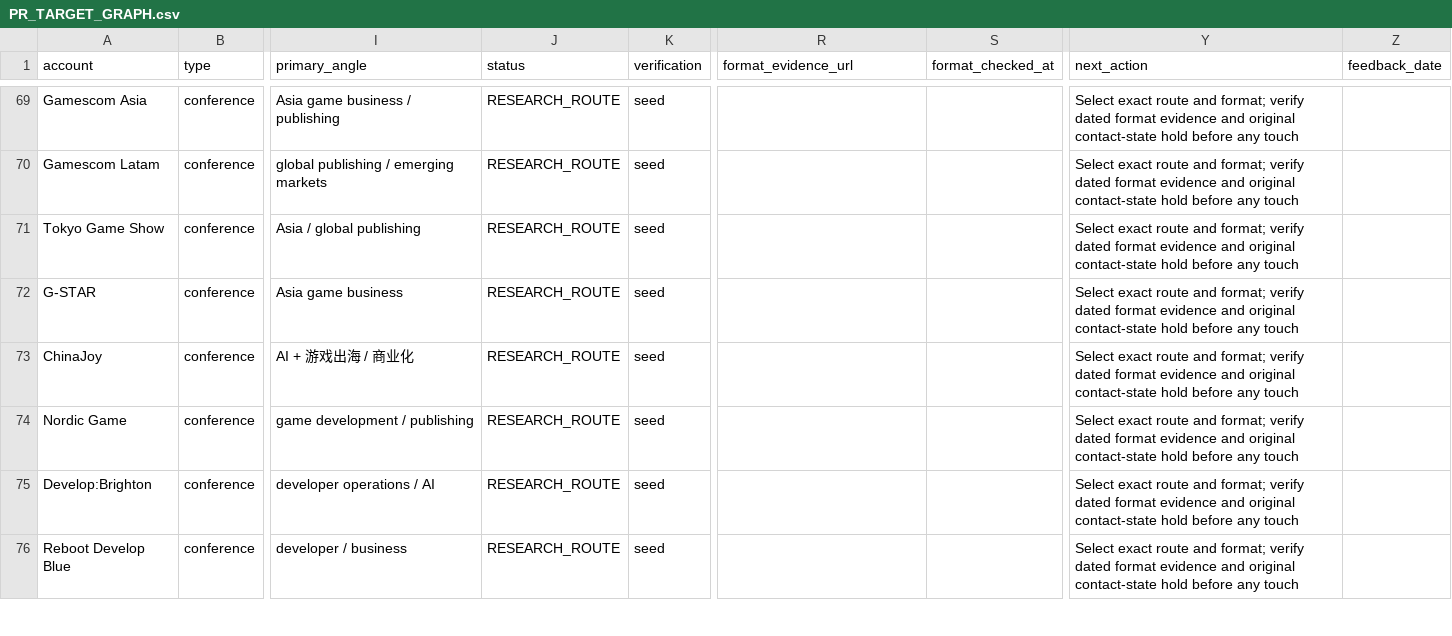
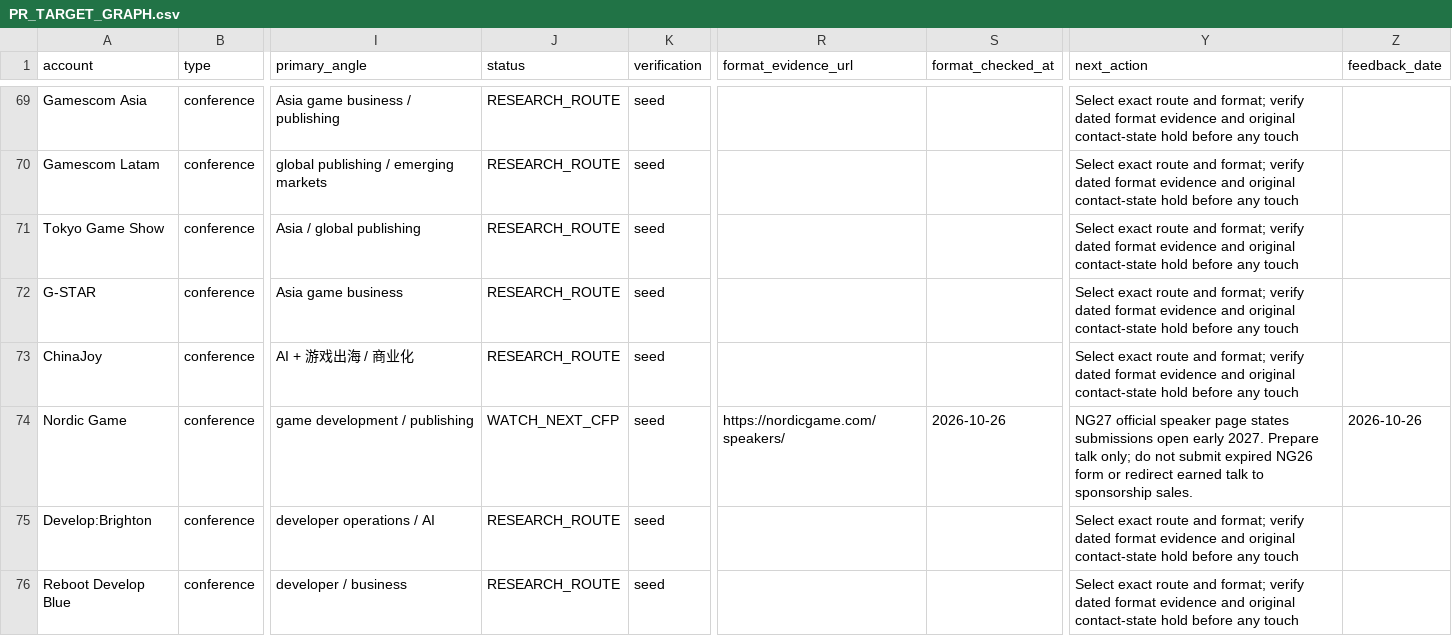
Before and after one commit to minyajing-rgb/ggc-global, a CSV file: pr/authority-engine/PR_TARGET_GRAPH.csv, drawn as a sheet; only a part is shown, gaps mark what is left out; the diff covers the shown part only; the diff names each change by its address in the sheet, - before the commit and + after, or states it on an @@ line.

Commit message:
Reconcile current PR sends, stale TechNode history, Nordic window and WN parent hold

```diff
--- a/pr/authority-engine/PR_TARGET_GRAPH.csv
+++ b/pr/authority-engine/PR_TARGET_GRAPH.csv
-J74 (status): RESEARCH_ROUTE
+J74 (status): WATCH_NEXT_CFP
-R74 (format_evidence_url): (empty)
+R74 (format_evidence_url): https://nordicgame.com/speakers/
-S74 (format_checked_at): (empty)
+S74 (format_checked_at): 2026-10-26
-Y74 (next_action): Select exact route and format; verify dated format evidence and original contact-state hold before any touch
+Y74 (next_action): NG27 official speaker page states submissions open early 2027. Prepare talk only; do not submit expired NG26 form or redirect earned talk to sponsorship sales.
-Z74 (feedback_date): (empty)
+Z74 (feedback_date): 2026-10-26
```
Also changed, not shown: 31 edited cells elsewhere in this file.
